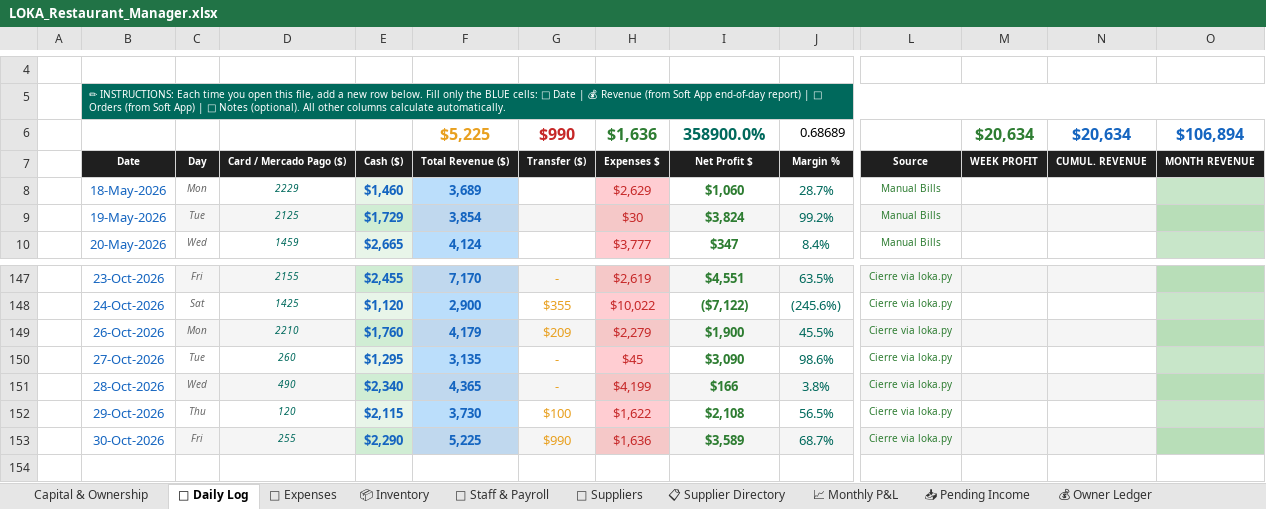
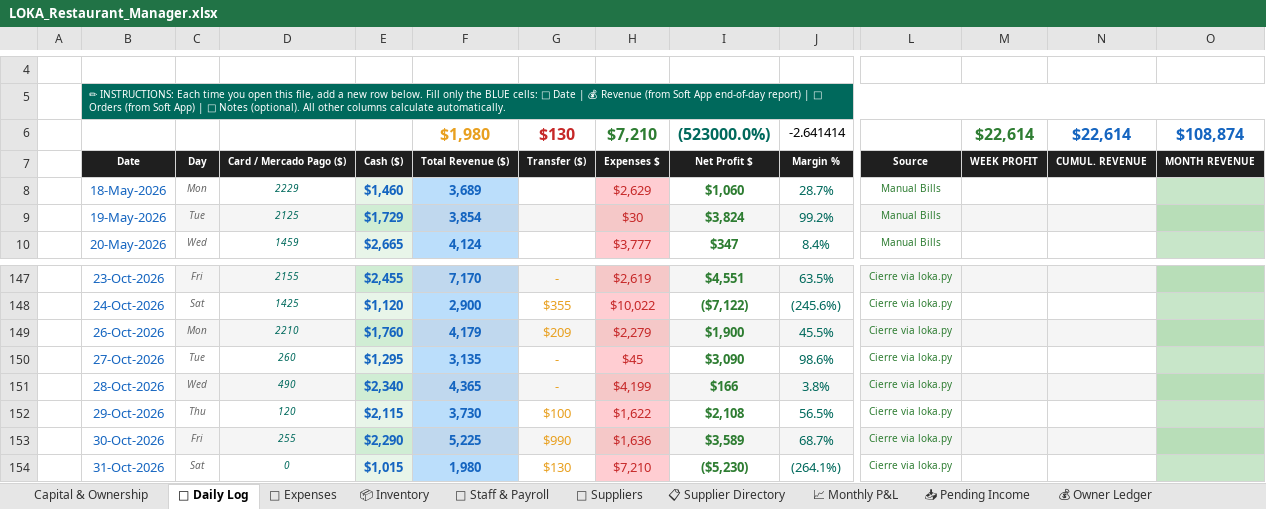
Before and after one commit to mirchimexico-coder/LOKA, an Excel workbook: LOKA_Restaurant_Manager.xlsx, sheet 📅 Daily Log, drawn as a sheet; only a part is shown, gaps mark what is left out; values as stored, in another font and other column widths than the file's, no borders; conditional formats not drawn; removed rows and columns are numbered as before the commit, all else as after; rows hold the shown columns only; the diff names each change by its address in the sheet, - before the commit and + after, or states it on an @@ line.

Commit message:
LOKA 05-Nov-2026 | EOD | day 2026-10-31: rev $1,980 exp $7,210 net $-5,230 | bal vs capital $-8,853
Changed: LOKA_Restaurant_Manager.xlsx, dashboard.html, loka.py, today.txt
+ 2 backup/day file(s)

```diff
--- a/LOKA_Restaurant_Manager.xlsx (sheet 📅 Daily Log)
+++ b/LOKA_Restaurant_Manager.xlsx (sheet 📅 Daily Log)
-row 6:  |  |  |  |  | $5,225 | $990 | $1,636 | 358900.0% | 0.68689 |  | $20,634 | $20,634 | $106,894
+row 6:  |  |  |  |  | $1,980 | $130 | $7,210 | (523000.0%) | -2.641414 |  | $22,614 | $22,614 | $108,874
+row 154:  | 31-Oct-2026 | Sat | 0 | $1,015 | 1,980 | $130 | $7,210 | ($5,230) | (264.1%) | Cierre via loka.py
```
Also changed, not shown: sheet 💸 Expenses, sheet 💰 Owner Ledger, sheet Capital & Ownership, 5 other files.
